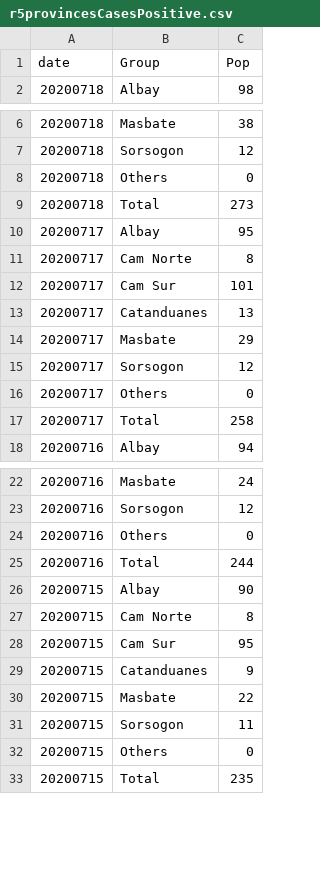
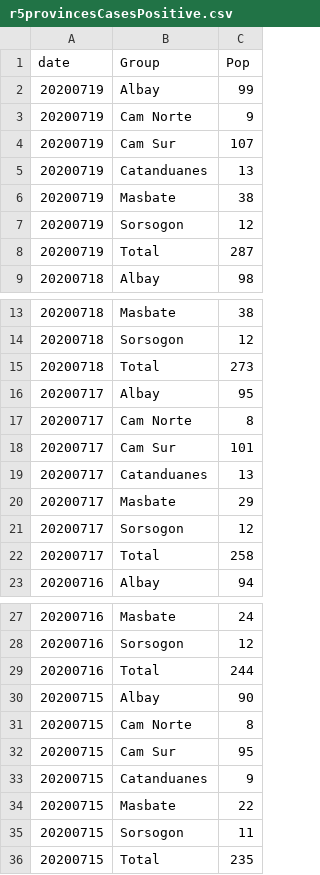
Before and after one commit to jmbangate/jmbangate.github.io, a CSV file: covid/r5provincesCasesPositive.csv, drawn as a sheet; only a part is shown, gaps mark what is left out; the diff covers the shown part only.

Commit message:
updated csv

```diff
--- a/covid/r5provincesCasesPositive.csv
+++ b/covid/r5provincesCasesPositive.csv
@@ -1,2 +1,9 @@
 date,Group,Pop
+20200719,Albay,99
+20200719,Cam Norte,9
+20200719,Cam Sur,107
+20200719,Catanduanes,13
+20200719,Masbate,38
+20200719,Sorsogon,12
+20200719,Total,287
 20200718,Albay,98
@@ -7,3 +14,2 @@ date,Group,Pop
 20200718,Sorsogon,12
-20200718,Others,0
 20200718,Total,273
@@ -15,3 +21,2 @@ date,Group,Pop
 20200717,Sorsogon,12
-20200717,Others,0
 20200717,Total,258
@@ -23,3 +28,2 @@ date,Group,Pop
 20200716,Sorsogon,12
-20200716,Others,0
 20200716,Total,244
@@ -31,3 +35,2 @@ date,Group,Pop
 20200715,Sorsogon,11
-20200715,Others,0
 20200715,Total,235
```
Also changed, not shown: 10 removed rows elsewhere in this file.
